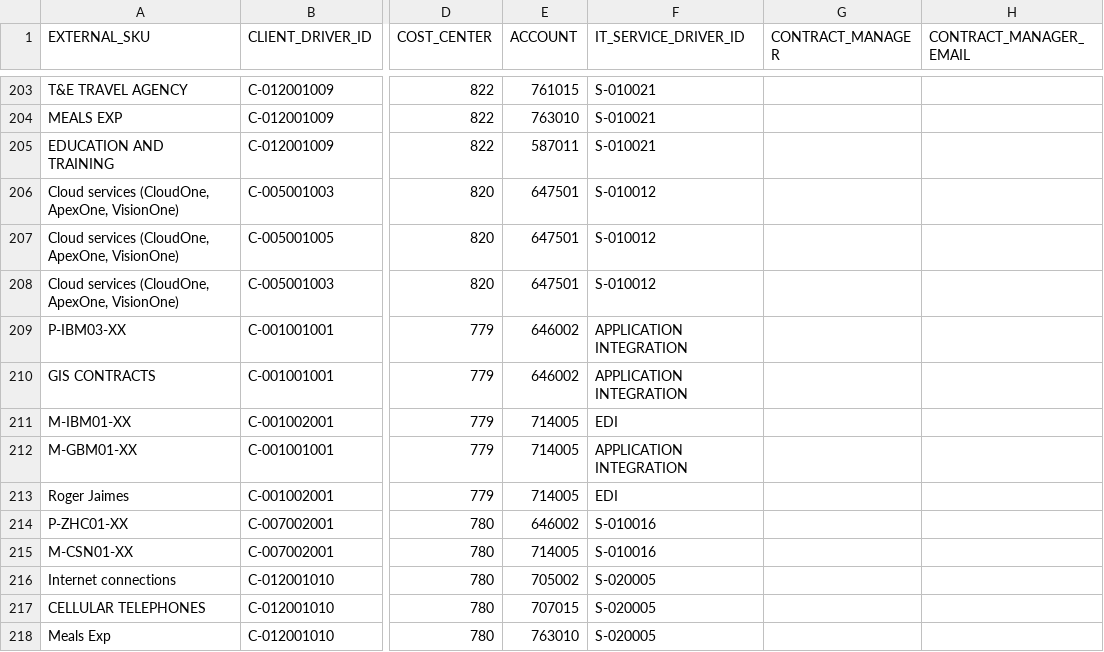
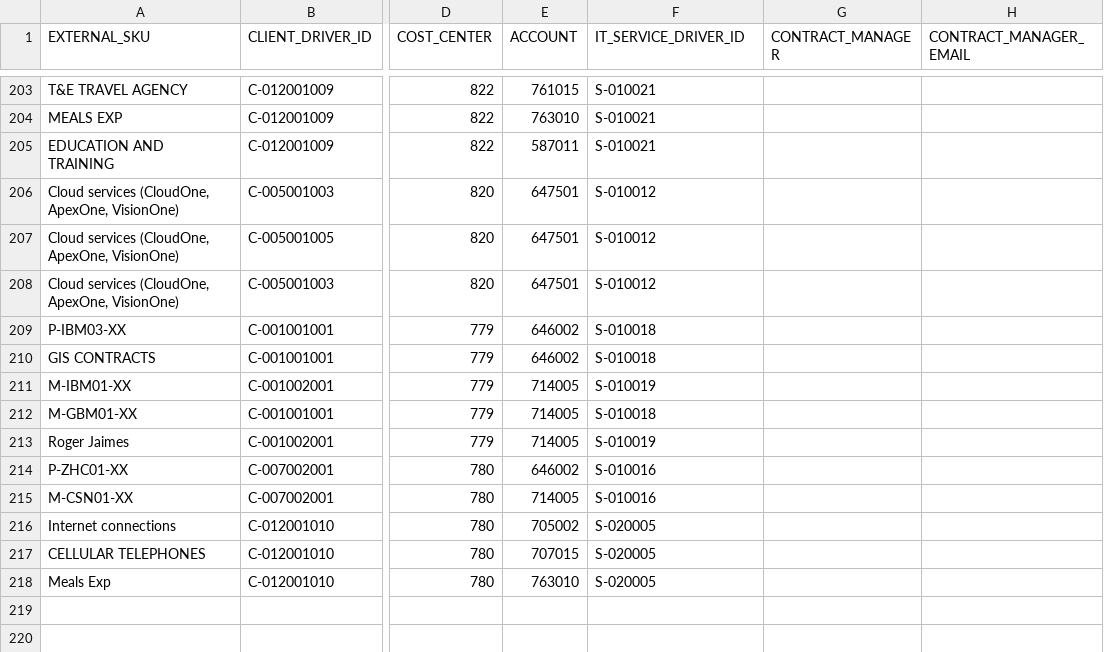
Before and after one commit to jchavesmartinez/dole_prueba, a CSV file: Prueba concepto - MasterDB Contracts.csv, drawn as a sheet; only a part is shown, gaps mark what is left out; the diff names each change by its address in the sheet, - before the commit and + after, or states it on an @@ line.

```diff
--- a/Prueba concepto - MasterDB Contracts.csv
+++ b/Prueba concepto - MasterDB Contracts.csv
-F209:F210 (IT_SERVICE_DRIVER_ID): APPLICATION INTEGRATION
+F209:F210 (IT_SERVICE_DRIVER_ID): S-010018
-F211 (IT_SERVICE_DRIVER_ID): EDI
+F211 (IT_SERVICE_DRIVER_ID): S-010019
-F212 (IT_SERVICE_DRIVER_ID): APPLICATION INTEGRATION
+F212 (IT_SERVICE_DRIVER_ID): S-010018
-F213 (IT_SERVICE_DRIVER_ID): EDI
+F213 (IT_SERVICE_DRIVER_ID): S-010019
```
Also changed, not shown: CDrivers.csv, SDrivers.csv.
